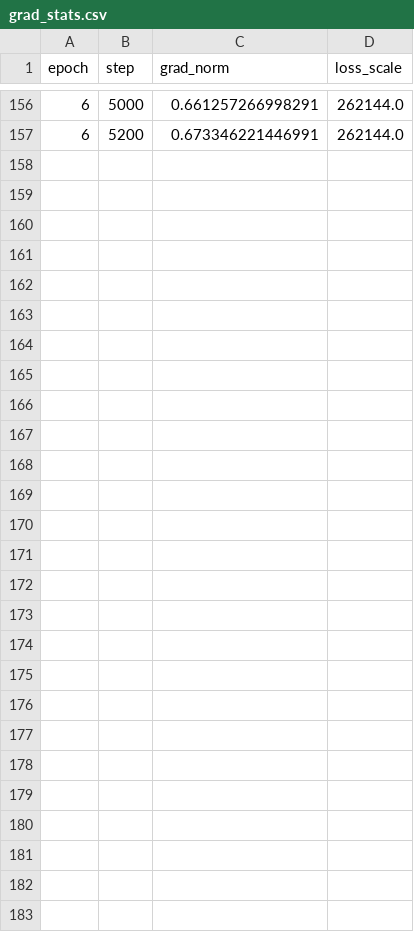
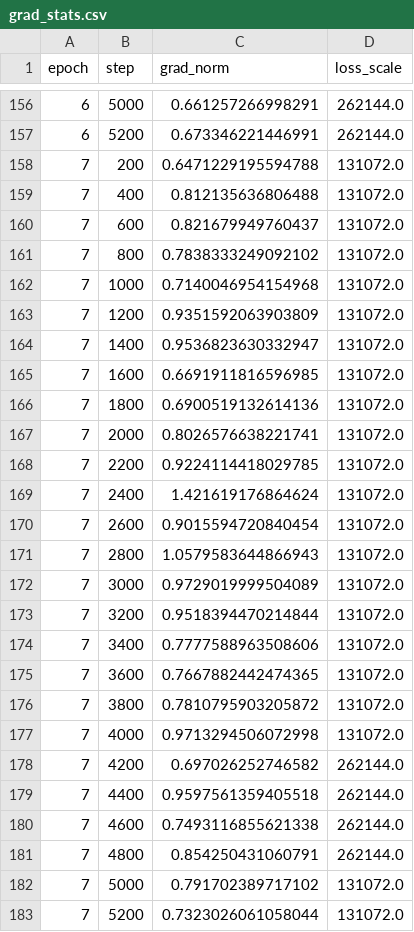
Before and after one commit to Yasir-Zafar/chexpert-uncertainty-policies, a CSV file: runs/u_zeros_s44/grad_stats.csv, drawn as a sheet; only a part is shown, gaps mark what is left out; the diff names each change by its address in the sheet, - before the commit and + after, or states it on an @@ line.

```diff
--- a/runs/u_zeros_s44/grad_stats.csv
+++ b/runs/u_zeros_s44/grad_stats.csv
+row 158: 7 | 200 | 0.6471229195594788 | 131072.0
+row 159: 7 | 400 | 0.812135636806488 | 131072.0
+row 160: 7 | 600 | 0.821679949760437 | 131072.0
+row 161: 7 | 800 | 0.7838333249092102 | 131072.0
+row 162: 7 | 1000 | 0.7140046954154968 | 131072.0
+row 163: 7 | 1200 | 0.9351592063903809 | 131072.0
+row 164: 7 | 1400 | 0.9536823630332947 | 131072.0
+row 165: 7 | 1600 | 0.6691911816596985 | 131072.0
+row 166: 7 | 1800 | 0.6900519132614136 | 131072.0
+row 167: 7 | 2000 | 0.8026576638221741 | 131072.0
+row 168: 7 | 2200 | 0.9224114418029785 | 131072.0
+row 169: 7 | 2400 | 1.421619176864624 | 131072.0
+row 170: 7 | 2600 | 0.9015594720840454 | 131072.0
+row 171: 7 | 2800 | 1.0579583644866943 | 131072.0
+row 172: 7 | 3000 | 0.9729019999504089 | 131072.0
+row 173: 7 | 3200 | 0.9518394470214844 | 131072.0
+row 174: 7 | 3400 | 0.7777588963508606 | 131072.0
+row 175: 7 | 3600 | 0.7667882442474365 | 131072.0
+row 176: 7 | 3800 | 0.7810795903205872 | 131072.0
+row 177: 7 | 4000 | 0.9713294506072998 | 131072.0
+row 178: 7 | 4200 | 0.697026252746582 | 262144.0
+row 179: 7 | 4400 | 0.9597561359405518 | 262144.0
+row 180: 7 | 4600 | 0.7493116855621338 | 262144.0
+row 181: 7 | 4800 | 0.854250431060791 | 262144.0
+row 182: 7 | 5000 | 0.791702389717102 | 131072.0
+row 183: 7 | 5200 | 0.7323026061058044 | 131072.0
```
Also changed, not shown: runs/u_zeros_s44/gpu_trace.csv, runs/u_zeros_s44/metrics_epoch.csv, 1 other file.
